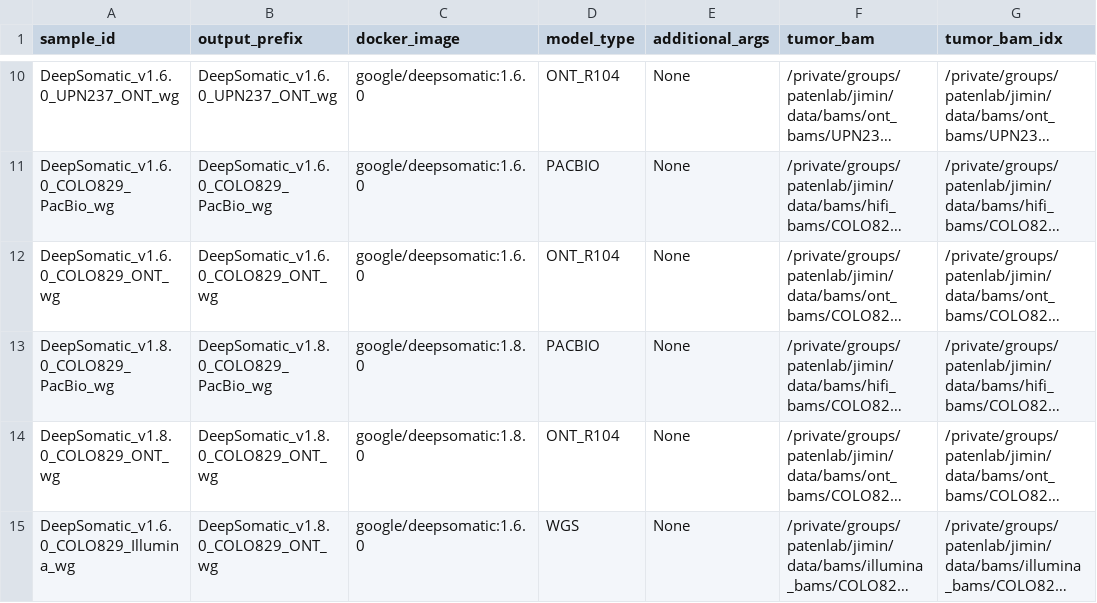
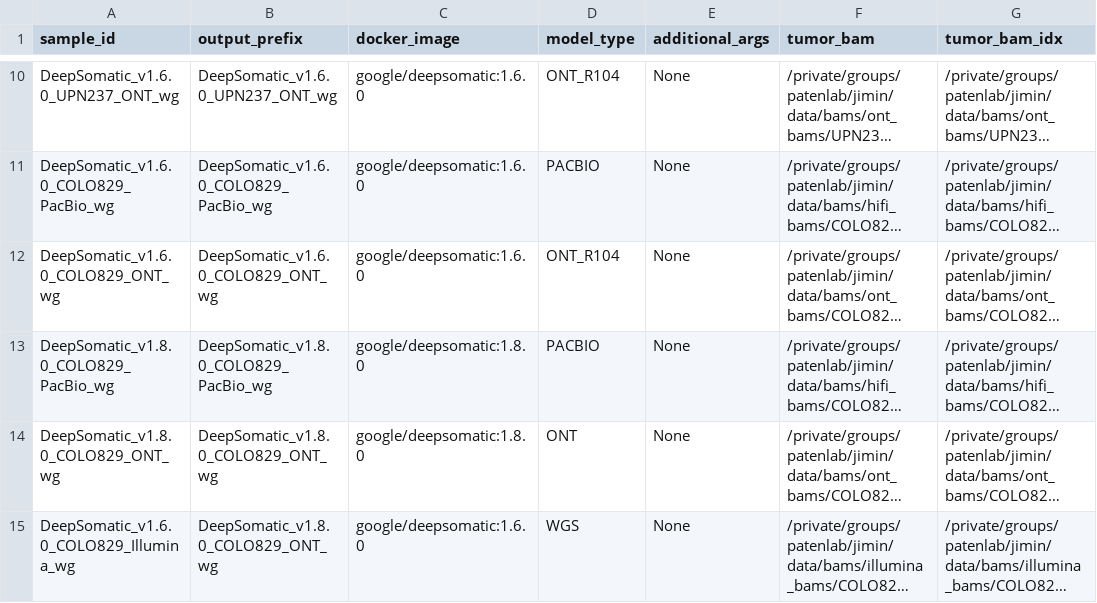
Before and after one commit to jimin001/run_workflows, a CSV file: workflows/DeepSomatic/DeepSomatic_docker.csv, drawn as a sheet; only a part is shown, gaps mark what is left out; long unchanged cells end in …; the diff names each change by its address in the sheet, - before the commit and + after, or states it on an @@ line.

```diff
--- a/workflows/DeepSomatic/DeepSomatic_docker.csv
+++ b/workflows/DeepSomatic/DeepSomatic_docker.csv
-D14 (model_type): ONT_R104
+D14 (model_type): ONT
```
Also changed, not shown: 1 other file.
